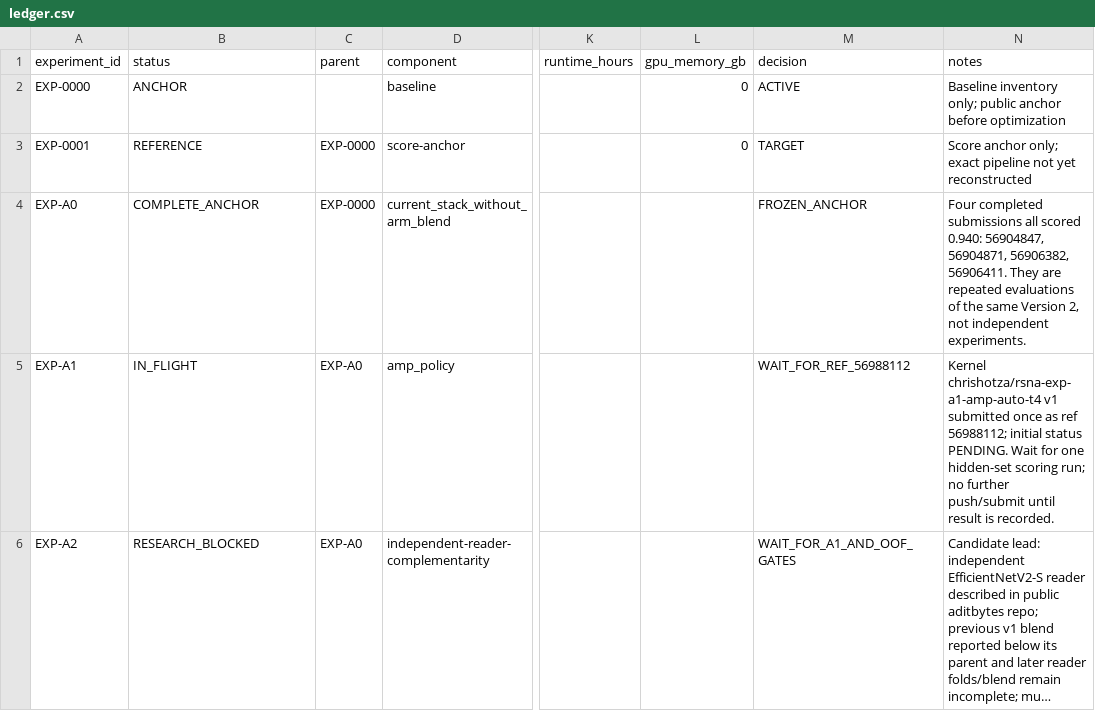
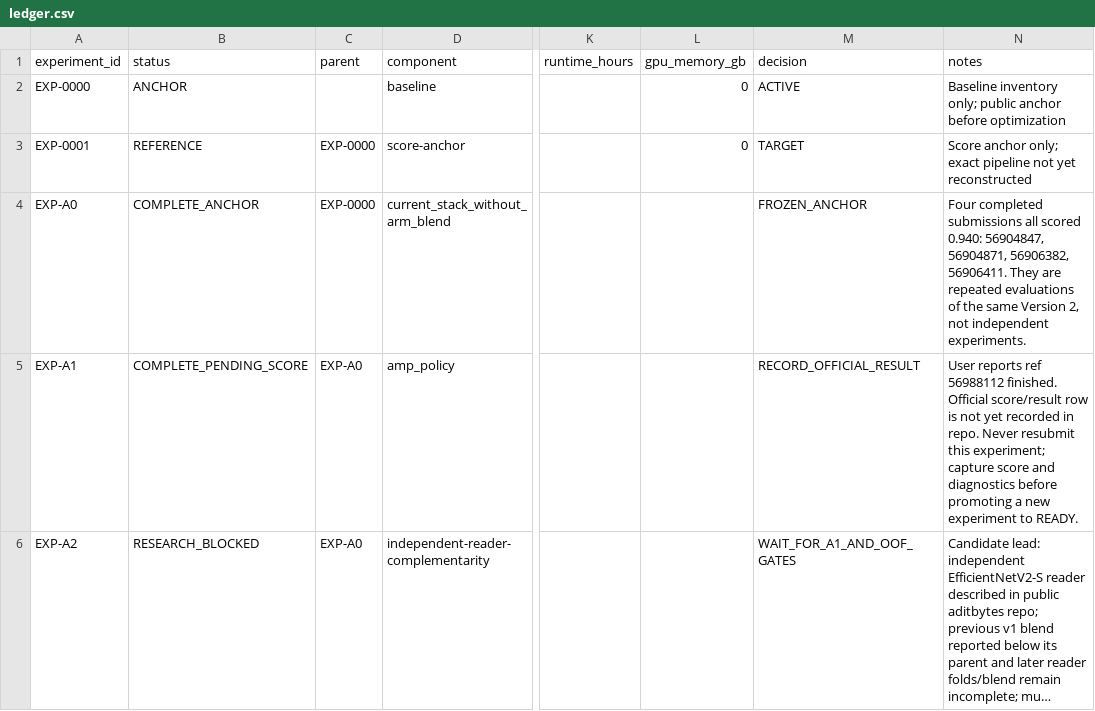
Before and after one commit to chrishotza/RSNA, a CSV file: experiments/ledger.csv, drawn as a sheet; only a part is shown, gaps mark what is left out; long unchanged cells end in …; the diff names each change by its address in the sheet, - before the commit and + after, or states it on an @@ line.

Commit message:
Close EXP-A1 execution state without inventing its score

```diff
--- a/experiments/ledger.csv
+++ b/experiments/ledger.csv
-B5 (status): IN_FLIGHT
+B5 (status): COMPLETE_PENDING_SCORE
-M5 (decision): WAIT_FOR_REF_56988112
+M5 (decision): RECORD_OFFICIAL_RESULT
-N5 (notes): Kernel chrishotza/rsna-exp-a1-amp-auto-t4 v1 submitted once as ref 56988112; initial status PENDING. Wait for one hidden-set scoring run; no further push/submit until result is recorded.
+N5 (notes): User reports ref 56988112 finished. Official score/result row is not yet recorded in repo. Never resubmit this experiment; capture score and diagnostics before promoting a new experiment to READY.
```
